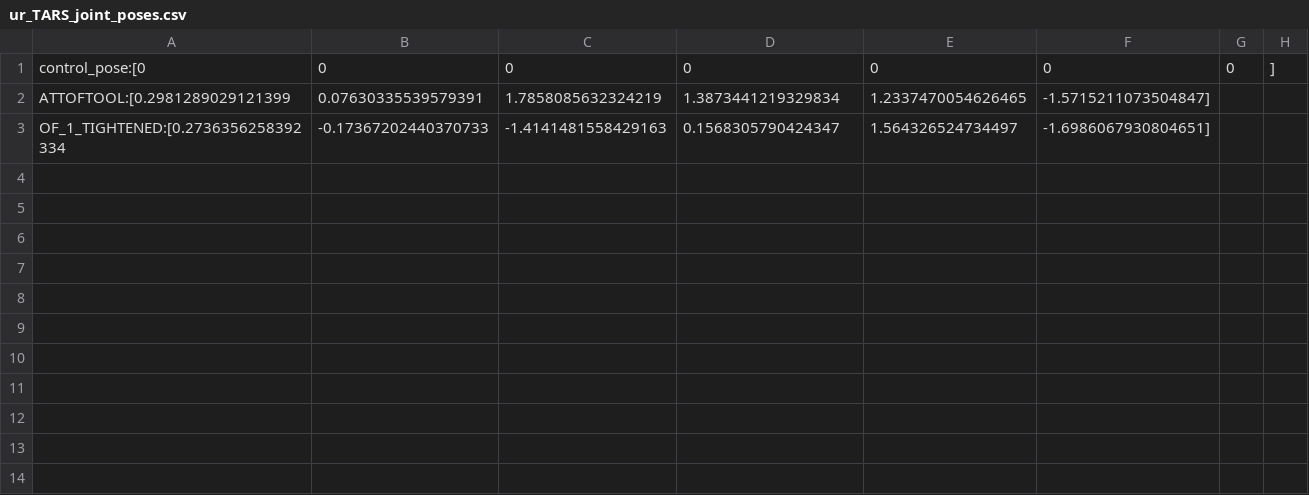
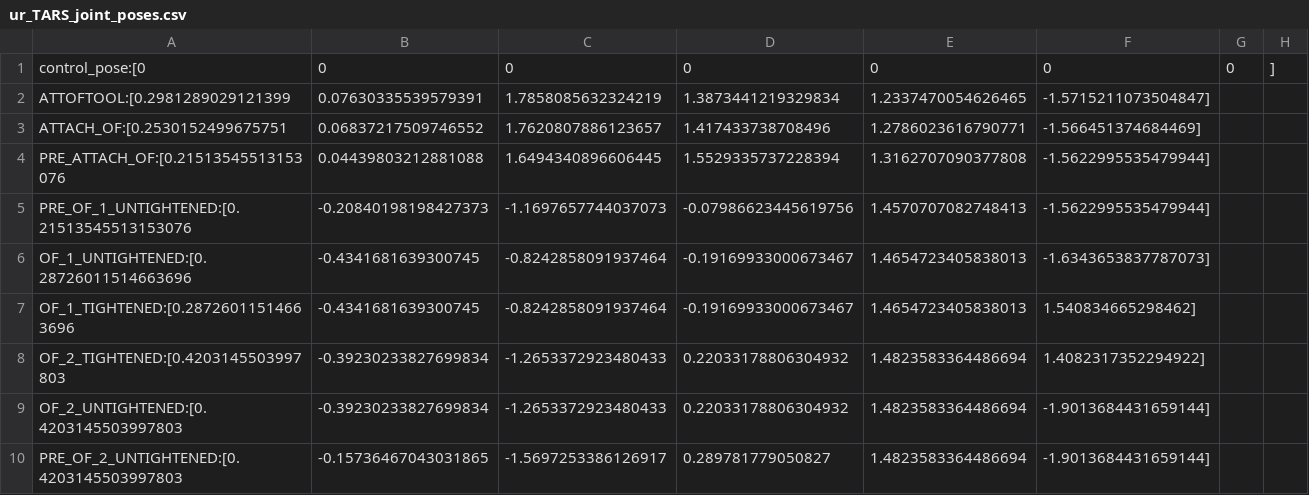
Before and after one commit to sequenceplanner/ros1_unification_2019, a CSV file: poses/ur_TARS_joint_poses.csv, drawn as a sheet.

```diff
--- a/poses/ur_TARS_joint_poses.csv
+++ b/poses/ur_TARS_joint_poses.csv
@@ -2,2 +2,9 @@ control_pose:[0, 0, 0, 0, 0, 0, 0,]
 ATTOFTOOL:[0.2981289029121399, 0.07630335539579391, 1.7858085632324219, 1.3873441219329834, 1.2337470054626465, -1.5715211073504847]
-OF_1_TIGHTENED:[0.2736356258392334, -0.17367202440370733, -1.4141481558429163, 0.1568305790424347, 1.564326524734497, -1.6986067930804651]
+ATTACH_OF:[0.2530152499675751, 0.06837217509746552, 1.7620807886123657, 1.417433738708496, 1.2786023616790771, -1.566451374684469]
+PRE_ATTACH_OF:[0.21513545513153076, 0.04439803212881088, 1.6494340896606445, 1.5529335737228394, 1.3162707090377808, -1.5622995535479944]
+PRE_OF_1_UNTIGHTENED:[0.21513545513153076, -0.20840198198427373, -1.1697657744037073, -0.07986623445619756, 1.4570707082748413, -1.5622995535479944]
+OF_1_UNTIGHTENED:[0.28726011514663696, -0.4341681639300745, -0.8242858091937464, -0.19169933000673467, 1.4654723405838013, -1.6343653837787073]
+OF_1_TIGHTENED:[0.28726011514663696, -0.4341681639300745, -0.8242858091937464, -0.19169933000673467, 1.4654723405838013, 1.540834665298462]
+OF_2_TIGHTENED:[0.4203145503997803, -0.39230233827699834, -1.2653372923480433, 0.22033178806304932, 1.4823583364486694, 1.4082317352294922]
+OF_2_UNTIGHTENED:[0.4203145503997803, -0.39230233827699834, -1.2653372923480433, 0.22033178806304932, 1.4823583364486694, -1.9013684431659144]
+PRE_OF_2_UNTIGHTENED:[0.4203145503997803, -0.15736467043031865, -1.5697253386126917, 0.289781779050827, 1.4823583364486694, -1.9013684431659144]
```
Also changed, not shown: poses/ur_TARS_tcp_poses.csv.
